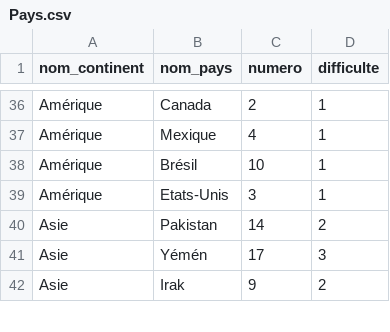
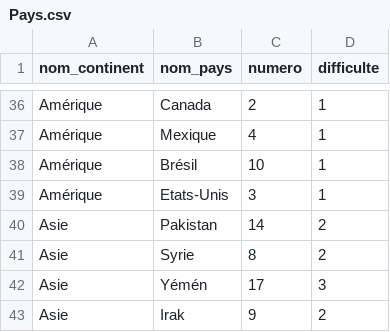
Before and after one commit to mortim/s1.02, a CSV file: classes/csv/Pays.csv, drawn as a sheet; only a part is shown, gaps mark what is left out.

```diff
--- a/classes/csv/Pays.csv
+++ b/classes/csv/Pays.csv
@@ -40,2 +40,3 @@ Amérique,Etats-Unis,3,1
 Asie,Pakistan,14,2
+Asie,Syrie,8,2
 Asie,Yémén,17,3
```
Also changed, not shown: ressources/csv/Pays.csv, 10 other files.
